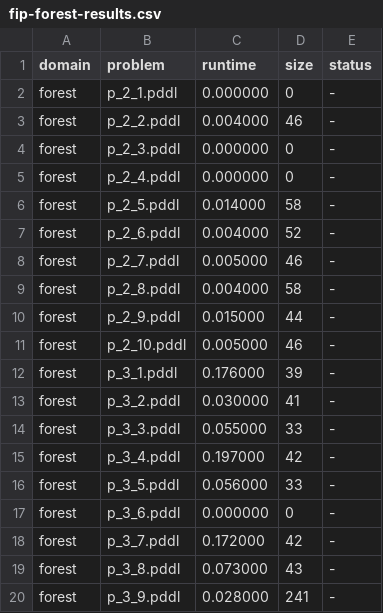
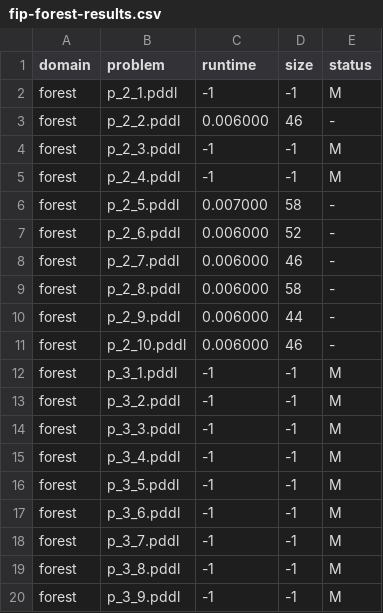
Before and after one commit to QuMuLab/planner-for-relevant-policies, a CSV file: fond-benchmarks/RESULTS/fip-forest-results.csv, drawn as a sheet; only a part is shown; the diff covers the shown part only.

Commit message:
Updating the newly computed csv results.

```diff
--- a/fond-benchmarks/RESULTS/fip-forest-results.csv
+++ b/fond-benchmarks/RESULTS/fip-forest-results.csv
@@ -1,20 +1,20 @@
 domain,problem,runtime,size,status
-forest,p_2_1.pddl,0.000000,0,-
-forest,p_2_2.pddl,0.004000,46,-
-forest,p_2_3.pddl,0.000000,0,-
-forest,p_2_4.pddl,0.000000,0,-
-forest,p_2_5.pddl,0.014000,58,-
-forest,p_2_6.pddl,0.004000,52,-
-forest,p_2_7.pddl,0.005000,46,-
-forest,p_2_8.pddl,0.004000,58,-
-forest,p_2_9.pddl,0.015000,44,-
-forest,p_2_10.pddl,0.005000,46,-
-forest,p_3_1.pddl,0.176000,39,-
-forest,p_3_2.pddl,0.030000,41,-
-forest,p_3_3.pddl,0.055000,33,-
-forest,p_3_4.pddl,0.197000,42,-
-forest,p_3_5.pddl,0.056000,33,-
-forest,p_3_6.pddl,0.000000,0,-
-forest,p_3_7.pddl,0.172000,42,-
-forest,p_3_8.pddl,0.073000,43,-
-forest,p_3_9.pddl,0.028000,241,-
+forest,p_2_1.pddl,-1,-1,M
+forest,p_2_2.pddl,0.006000,46,-
+forest,p_2_3.pddl,-1,-1,M
+forest,p_2_4.pddl,-1,-1,M
+forest,p_2_5.pddl,0.007000,58,-
+forest,p_2_6.pddl,0.006000,52,-
+forest,p_2_7.pddl,0.006000,46,-
+forest,p_2_8.pddl,0.006000,58,-
+forest,p_2_9.pddl,0.006000,44,-
+forest,p_2_10.pddl,0.006000,46,-
+forest,p_3_1.pddl,-1,-1,M
+forest,p_3_2.pddl,-1,-1,M
+forest,p_3_3.pddl,-1,-1,M
+forest,p_3_4.pddl,-1,-1,M
+forest,p_3_5.pddl,-1,-1,M
+forest,p_3_6.pddl,-1,-1,M
+forest,p_3_7.pddl,-1,-1,M
+forest,p_3_8.pddl,-1,-1,M
+forest,p_3_9.pddl,-1,-1,M
```
Also changed, not shown: 60 edited cells elsewhere in this file, fond-benchmarks/RESULTS/fip-blocksworld-orig-results.csv, fond-benchmarks/RESULTS/fip-blocksworld-results.csv, 9 other files.
